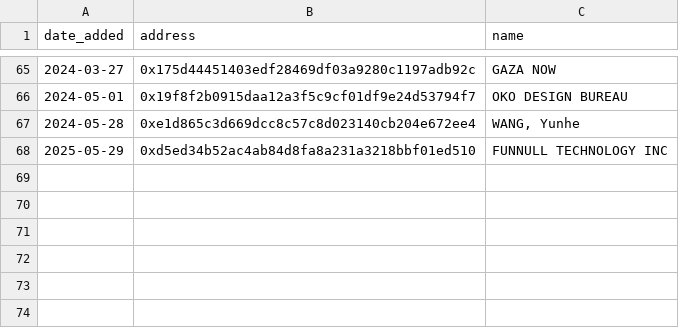
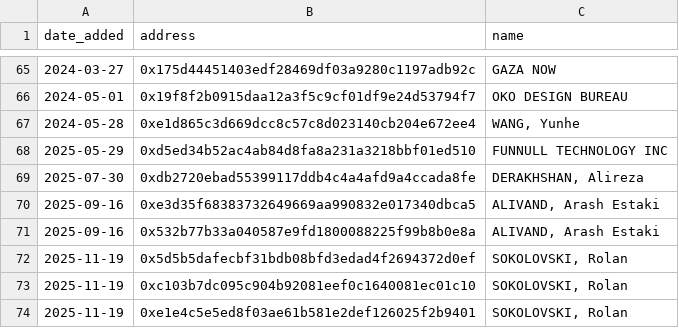
Before and after one commit to yeguclu/ofac-scraper, a CSV file: data.csv, drawn as a sheet; only a part is shown, gaps mark what is left out; the diff names each change by its address in the sheet, - before the commit and + after, or states it on an @@ line.

Commit message:
feat: optimized query logic to skip unrelated results, update data.csv, keep a checkpoint in log.txt

```diff
--- a/data.csv
+++ b/data.csv
+row 69: 2025-07-30 | 0xdb2720ebad55399117ddb4c4a4afd9a4ccada8fe | DERAKHSHAN, Alireza
+row 70: 2025-09-16 | 0xe3d35f68383732649669aa990832e017340dbca5 | ALIVAND, Arash Estaki
+row 71: 2025-09-16 | 0x532b77b33a040587e9fd1800088225f99b8b0e8a | ALIVAND, Arash Estaki
+row 72: 2025-11-19 | 0x5d5b5dafecbf31bdb08bfd3edad4f2694372d0ef | SOKOLOVSKI, Rolan
+row 73: 2025-11-19 | 0xc103b7dc095c904b92081eef0c1640081ec01c10 | SOKOLOVSKI, Rolan
+row 74: 2025-11-19 | 0xe1e4c5e5ed8f03ae61b581e2def126025f2b9401 | SOKOLOVSKI, Rolan
```
Also changed, not shown: 4 other files.
